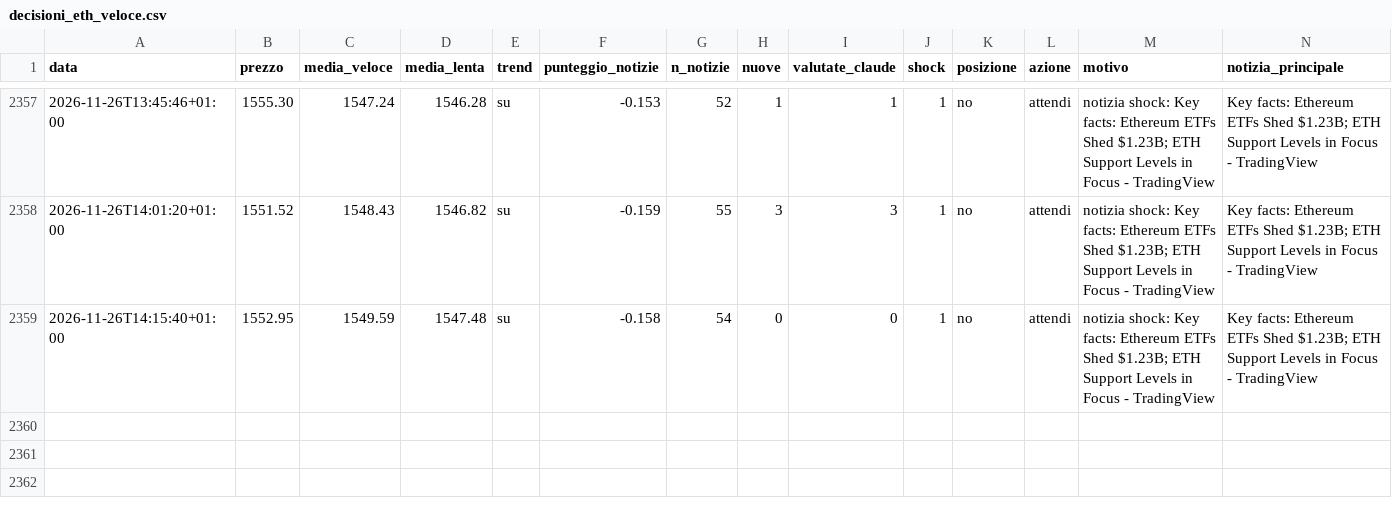
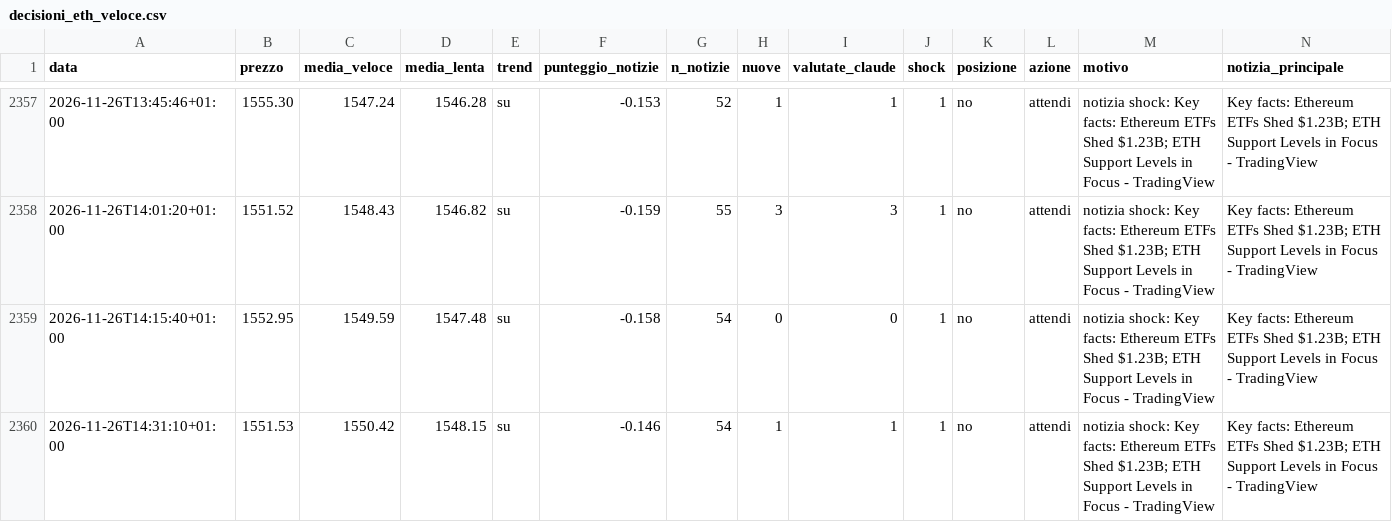
Before and after one commit to Van3d-max/sol-sentinel-, a CSV file: decisioni_eth_veloce.csv, drawn as a sheet; only a part is shown, gaps mark what is left out; rows hold the shown columns only; the diff names each change by its address in the sheet, - before the commit and + after, or states it on an @@ line.

```diff
--- a/decisioni_eth_veloce.csv
+++ b/decisioni_eth_veloce.csv
+row 2360: 2026-11-26T14:31:10+01:00 | 1551.53 | 1550.42 | 1548.15 | su | -0.146 | 54 | 1 | 1 | 1 | no | attendi | notizia shock: Key facts: Ethereum ETFs Shed $1.23B; ETH Support Levels in Focus - TradingView | Key facts: Ethereum ETFs Shed $1.23B; ETH Support Levels in Focus - TradingView
```
Also changed, not shown: decisioni_btc_intermedio.csv, decisioni_intermedio.csv, 32 other files.
